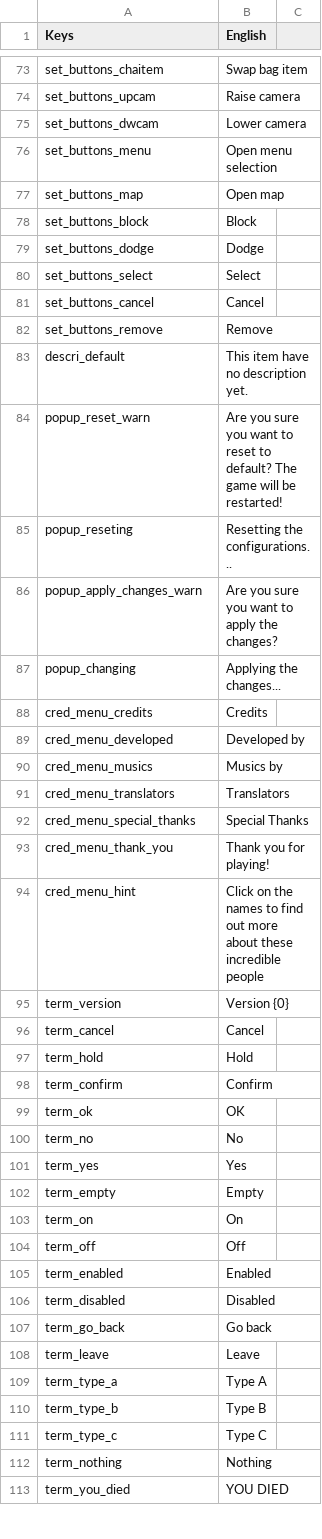
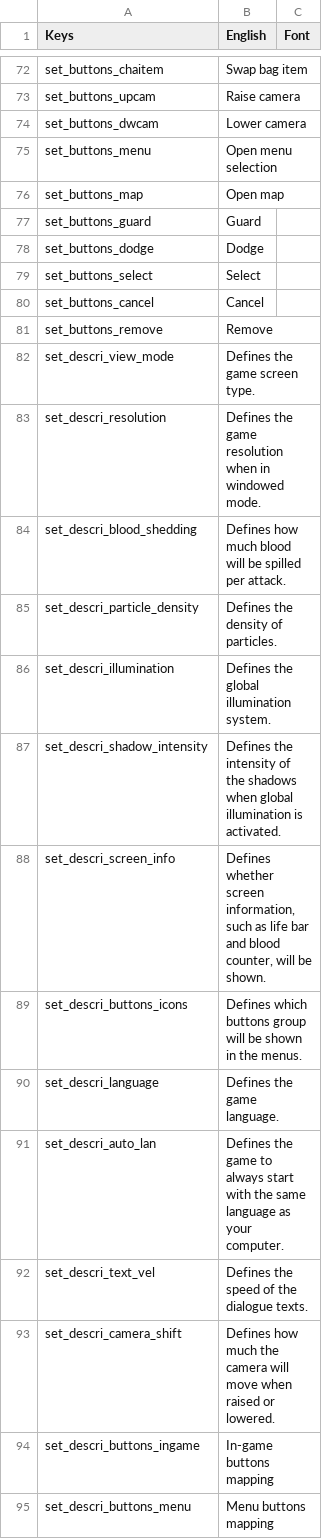
Before and after one commit to 5RKS/Hells_Voyager_Translation, a CSV file: enUS_gametexts.csv, drawn as a sheet; only a part is shown, gaps mark what is left out; the shorter side is filled out with more unchanged rows; the diff covers the shown part only.

```diff
--- a/enUS_gametexts.csv
+++ b/enUS_gametexts.csv
@@ -1 +1 @@
-Keys,English
+Keys,English,Font
@@ -78 +77 @@ set_buttons_map,Open map
-set_buttons_block,Block
+set_buttons_guard,Guard,
@@ -82,0 +82,14 @@ set_buttons_remove,Remove
+set_descri_view_mode,Defines the game screen type.,
+set_descri_resolution,Defines the game resolution when in windowed mode.,
+set_descri_blood_shedding,Defines how much blood will be spilled per attack.,
+set_descri_particle_density,Defines the density of particles.,
+set_descri_illumination,Defines the global illumination system.,
+set_descri_shadow_intensity,Defines the intensity of the shadows when global illumination is activated.,
+set_descri_screen_info,"Defines whether screen information, such as life bar and blood counter, will be shown.",
+set_descri_buttons_icons,Defines which buttons group will be shown in the menus.,
+set_descri_language,Defines the game language.,
+set_descri_auto_lan,Defines the game to always start with the same language as your computer.,
+set_descri_text_vel,Defines the speed of the dialogue texts.,
+set_descri_camera_shift,Defines how much the camera will move when raised or lowered.,
+set_descri_buttons_ingame,In-game buttons mapping,
+set_descri_buttons_menu,Menu buttons mapping,
```
Also changed, not shown: 42 added rows, 18 removed rows and 10 edited cells elsewhere in this file, ptBR_gametexts.csv.
